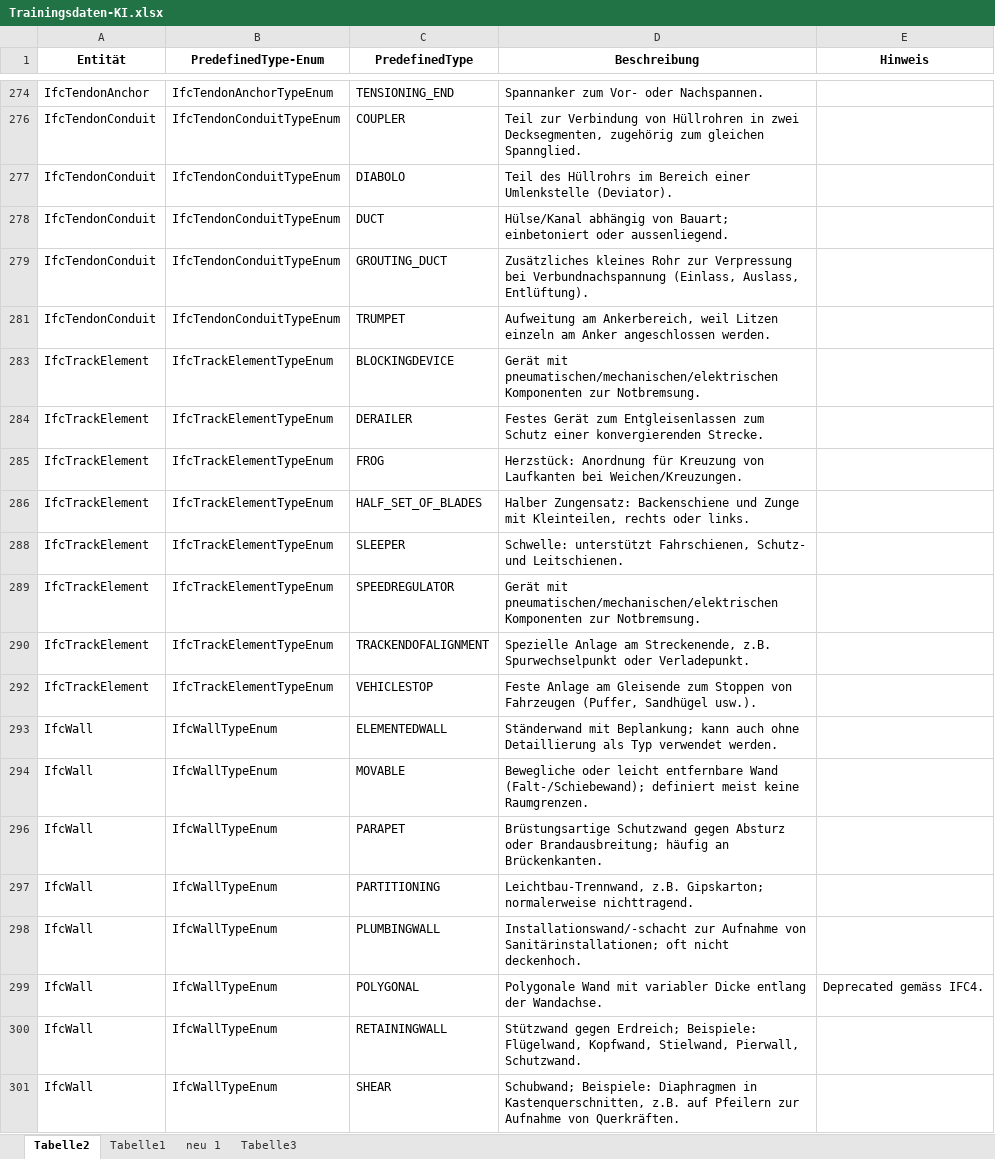
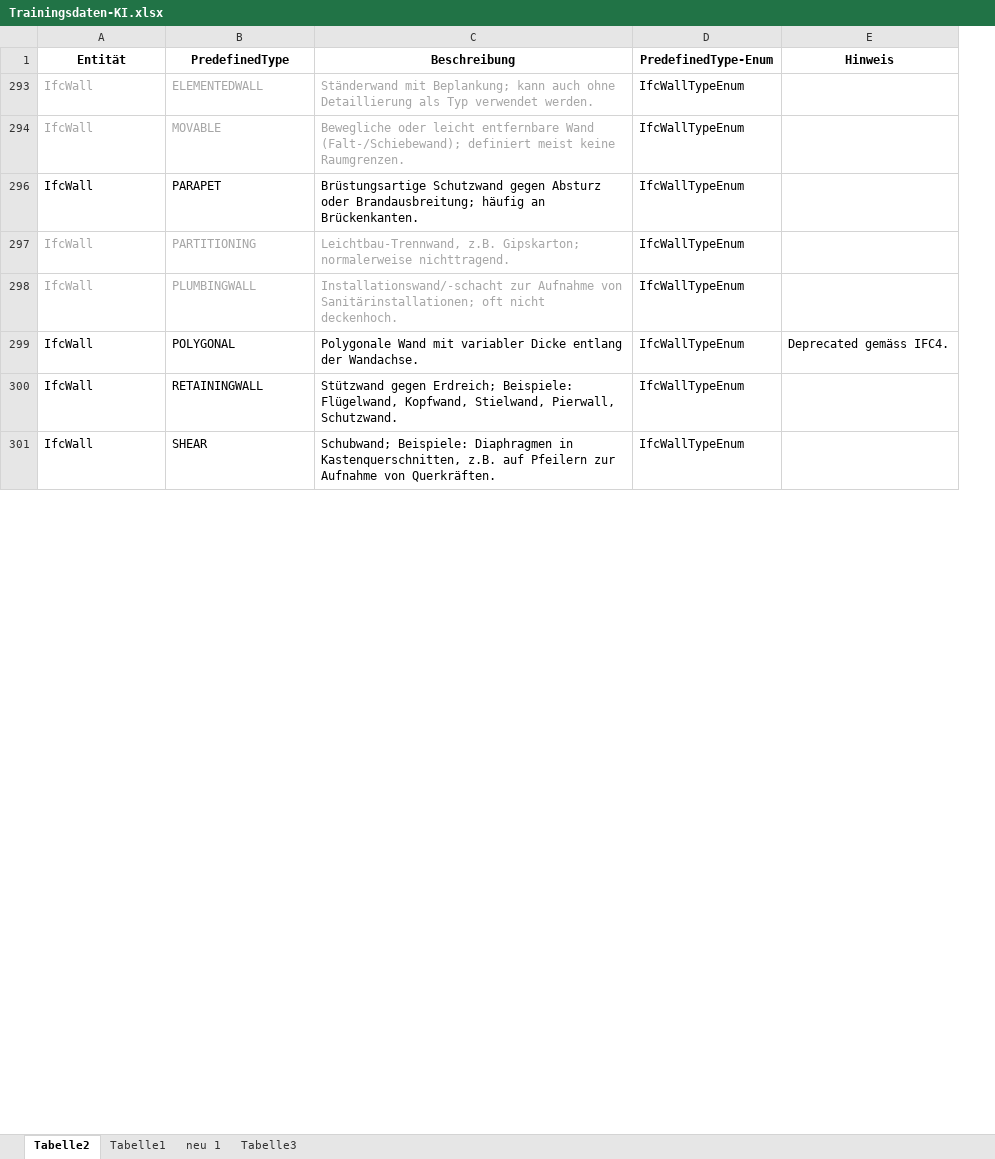
Before and after one commit to Hygros/ifc-kbob-ai-matcher-hf, an Excel workbook: Trainingsdaten/Trainingsdaten-KI.xlsx, sheet Tabelle2, drawn as a sheet; only a part is shown, gaps mark what is left out; values as stored, in another font and other column widths than the file's, no borders; removed rows and columns are numbered as before the commit, all else as after; the diff covers the shown part only; the diff names each change by its address in the sheet, - before the commit and + after, or states it on an @@ line.

```diff
--- a/Trainingsdaten/Trainingsdaten-KI.xlsx (sheet Tabelle2)
+++ b/Trainingsdaten/Trainingsdaten-KI.xlsx (sheet Tabelle2)
-column B (PredefinedType-Enum), rows 293-301: all IfcWallTypeEnum
+column D (PredefinedType-Enum), rows 293-301: all IfcWallTypeEnum
-row 274: IfcTendonAnchor | IfcTendonAnchorTypeEnum | TENSIONING_END | Spannanker zum Vor- oder Nachspannen.
-row 276: IfcTendonConduit | IfcTendonConduitTypeEnum | COUPLER | Teil zur Verbindung von Hüllrohren in zwei Decksegmenten, zugehörig zum gleichen Spannglied.
-row 277: IfcTendonConduit | IfcTendonConduitTypeEnum | DIABOLO | Teil des Hüllrohrs im Bereich einer Umlenkstelle (Deviator).
-row 278: IfcTendonConduit | IfcTendonConduitTypeEnum | DUCT | Hülse/Kanal abhängig von Bauart; einbetoniert oder aussenliegend.
-row 279: IfcTendonConduit | IfcTendonConduitTypeEnum | GROUTING_DUCT | Zusätzliches kleines Rohr zur Verpressung bei Verbundnachspannung (Einlass, Auslass, Entlüftung).
-row 281: IfcTendonConduit | IfcTendonConduitTypeEnum | TRUMPET | Aufweitung am Ankerbereich, weil Litzen einzeln am Anker angeschlossen werden.
-row 283: IfcTrackElement | IfcTrackElementTypeEnum | BLOCKINGDEVICE | Gerät mit pneumatischen/mechanischen/elektrischen Komponenten zur Notbremsung.
-row 284: IfcTrackElement | IfcTrackElementTypeEnum | DERAILER | Festes Gerät zum Entgleisenlassen zum Schutz einer konvergierenden Strecke.
-row 285: IfcTrackElement | IfcTrackElementTypeEnum | FROG | Herzstück: Anordnung für Kreuzung von Laufkanten bei Weichen/Kreuzungen.
-row 286: IfcTrackElement | IfcTrackElementTypeEnum | HALF_SET_OF_BLADES | Halber Zungensatz: Backenschiene und Zunge mit Kleinteilen, rechts oder links.
-row 288: IfcTrackElement | IfcTrackElementTypeEnum | SLEEPER | Schwelle: unterstützt Fahrschienen, Schutz- und Leitschienen.
-row 289: IfcTrackElement | IfcTrackElementTypeEnum | SPEEDREGULATOR | Gerät mit pneumatischen/mechanischen/elektrischen Komponenten zur Notbremsung.
-row 290: IfcTrackElement | IfcTrackElementTypeEnum | TRACKENDOFALIGNMENT | Spezielle Anlage am Streckenende, z.B. Spurwechselpunkt oder Verladepunkt.
-row 292: IfcTrackElement | IfcTrackElementTypeEnum | VEHICLESTOP | Feste Anlage am Gleisende zum Stoppen von Fahrzeugen (Puffer, Sandhügel usw.).
-A293:A294 text colour: black
+A293:A294 text colour: #A6A6A6
-B293:C294 text colour: black
+B293:C294 text colour: #A6A6A6
-A297:A298 text colour: black
+A297:A298 text colour: #A6A6A6
-B297:C298 text colour: black
+B297:C298 text colour: #A6A6A6
```
Also changed, not shown: 211 removed rows elsewhere in this sheet, 10 other files.
